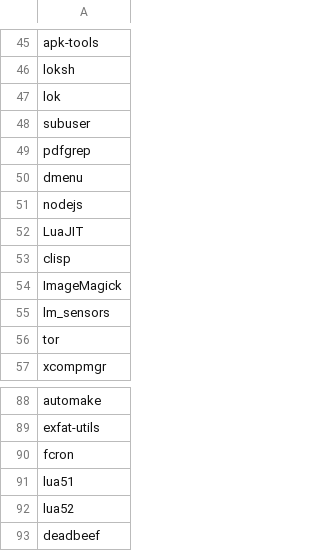
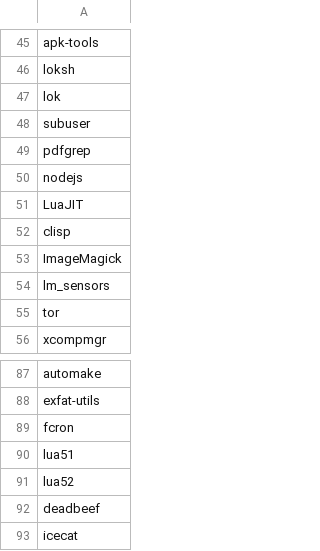
Before and after one commit to jyand/xrc, a CSV file: Void/voidbasics.csv, drawn as a sheet; only a part is shown, gaps mark what is left out.

```diff
--- a/Void/voidbasics.csv
+++ b/Void/voidbasics.csv
@@ -49,3 +49,2 @@ subuser
 pdfgrep
-dmenu
 nodejs
@@ -93 +92,2 @@ lua52
 deadbeef
+icecat
```
Also changed, not shown: 26 other files.
